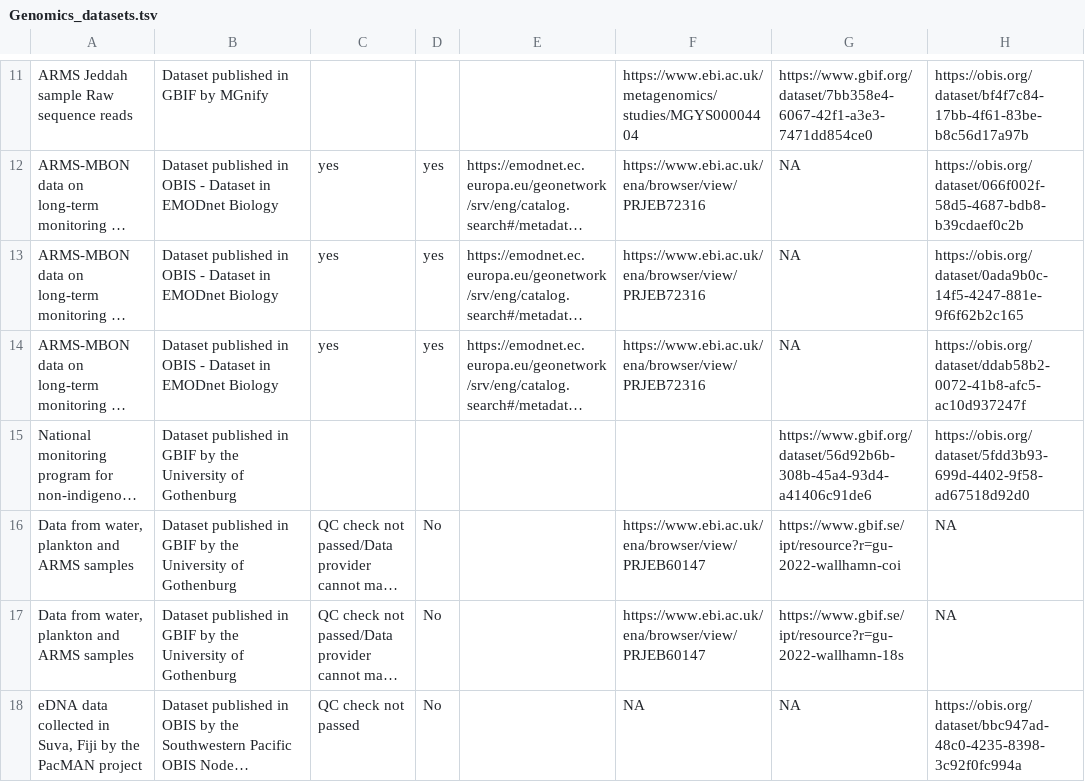
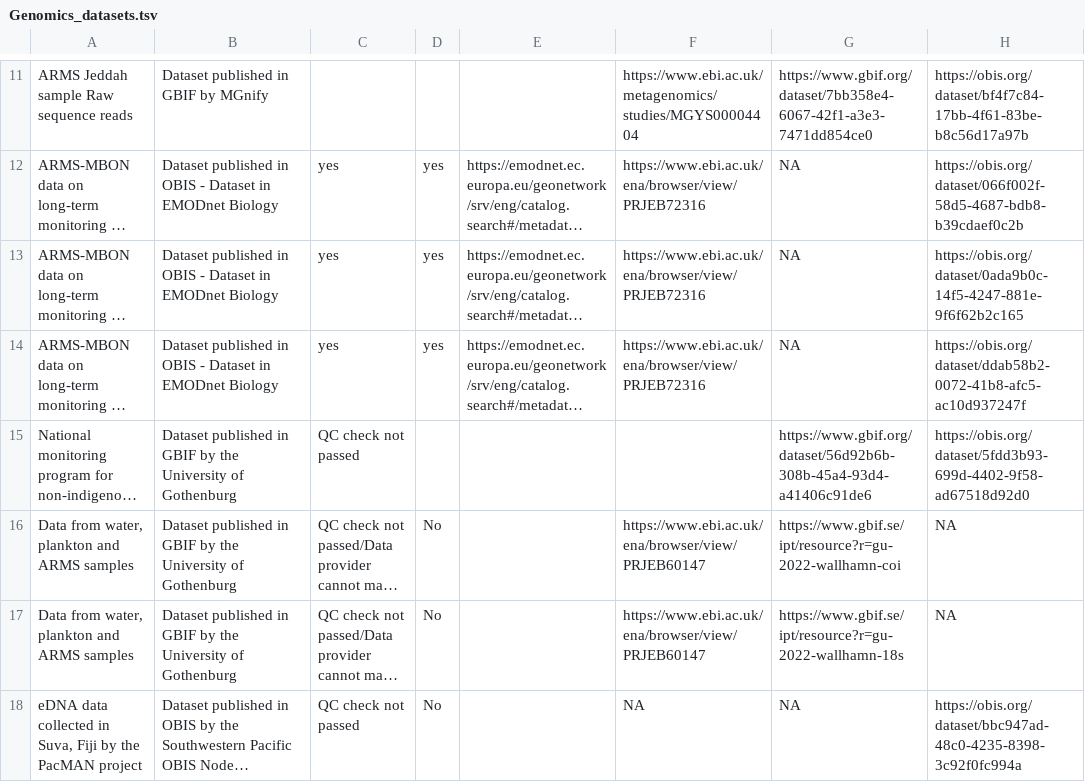
Before and after one commit to cpavloud/Genomics_DTO-BioFlow, a TSV file: QC_results/Genomics_datasets.tsv, drawn as a sheet; only a part is shown, gaps mark what is left out; long unchanged cells end in …; the diff names each change by its address in the sheet, - before the commit and + after, or states it on an @@ line.

Commit message:
update

```diff
--- a/QC_results/Genomics_datasets.tsv
+++ b/QC_results/Genomics_datasets.tsv
-C15: (empty)
+C15: QC check not passed
```
